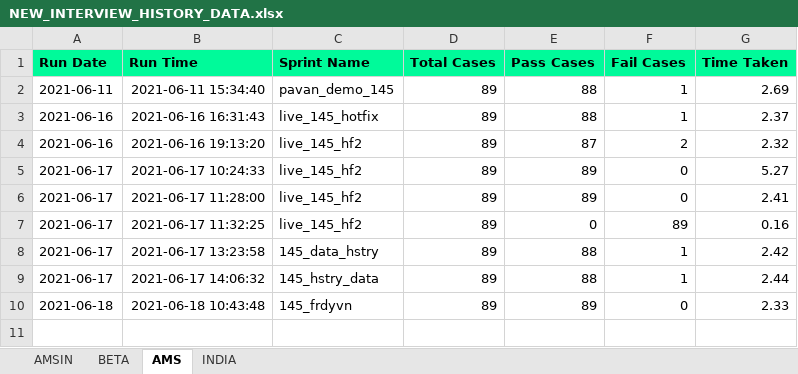
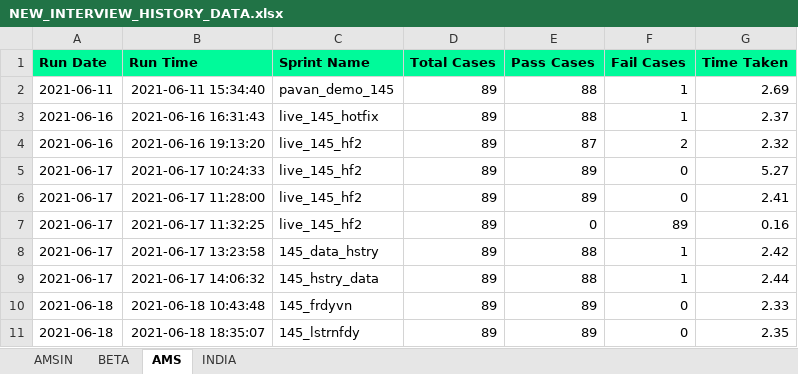
Before and after one commit to Vinod-E/POMdataDriven, an Excel workbook: Reports/Graph_Sprint_Data/NEW_INTERVIEW_HISTORY_DATA.xlsx, sheet AMS, drawn as a sheet; values as stored, in another font and other column widths than the file's, no borders; the diff names each change by its address in the sheet, - before the commit and + after, or states it on an @@ line.

```diff
--- a/Reports/Graph_Sprint_Data/NEW_INTERVIEW_HISTORY_DATA.xlsx (sheet AMS)
+++ b/Reports/Graph_Sprint_Data/NEW_INTERVIEW_HISTORY_DATA.xlsx (sheet AMS)
+row 11: 2021-06-18 | 2021-06-18 18:35:07 | 145_lstrnfdy | 89 | 89 | 0 | 2.35
```
Also changed, not shown: Reports/Graph_Sprint_Data/LIVE_INTERVIEW_HISTORY_DATA.xlsx, Reports/Graph_Sprint_Data/MANAGE_INTERVIEWERS_HISTORY_DATA.xlsx, 30 other files.
